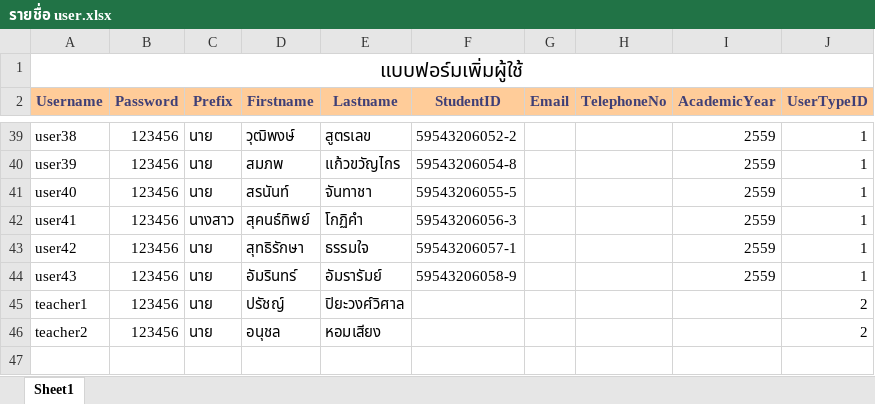
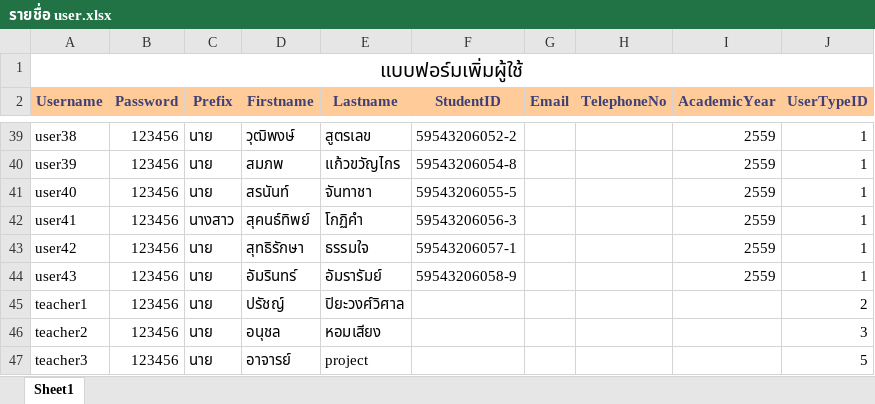
Before and after one commit to srimoidev/pms, an Excel workbook: _Docs/รายชื่อ user.xlsx, sheet Sheet1, drawn as a sheet; only a part is shown, gaps mark what is left out; values as stored, in another font and other column widths than the file's, no borders; the diff names each change by its address in the sheet, - before the commit and + after, or states it on an @@ line.

```diff
--- a/_Docs/รายชื่อ user.xlsx (sheet Sheet1)
+++ b/_Docs/รายชื่อ user.xlsx (sheet Sheet1)
-J46 (UserTypeID): 2
+J46 (UserTypeID): 3
+row 47: teacher3 | 123456 | นาย | อาจารย์ | project |  |  |  |  | 5
```
Also changed, not shown: 34 other files.
